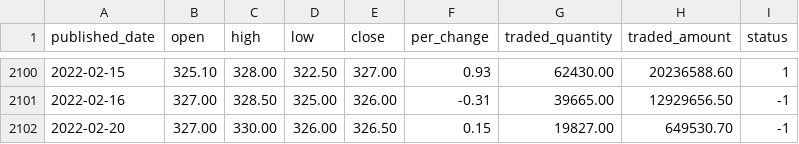
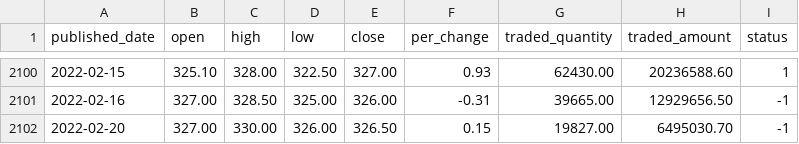
Before and after one commit to Aabishkar2/nepse-data, a CSV file: data/company-wise/NMB.csv, drawn as a sheet; only a part is shown, gaps mark what is left out.

Commit message:
Update data

```diff
--- a/data/company-wise/NMB.csv
+++ b/data/company-wise/NMB.csv
@@ -2101,2 +2101,2 @@ published_date,open,high,low,close,per_change,traded_quantity,traded_amount,stat
 2022-02-16,327.00,328.50,325.00,326.00,-0.31,39665.00,12929656.50,-1
-2022-02-20,327.00,330.00,326.00,326.50,0.15,19827.00,649530.70,-1
+2022-02-20,327.00,330.00,326.00,326.50,0.15,19827.00,6495030.70,-1
```
